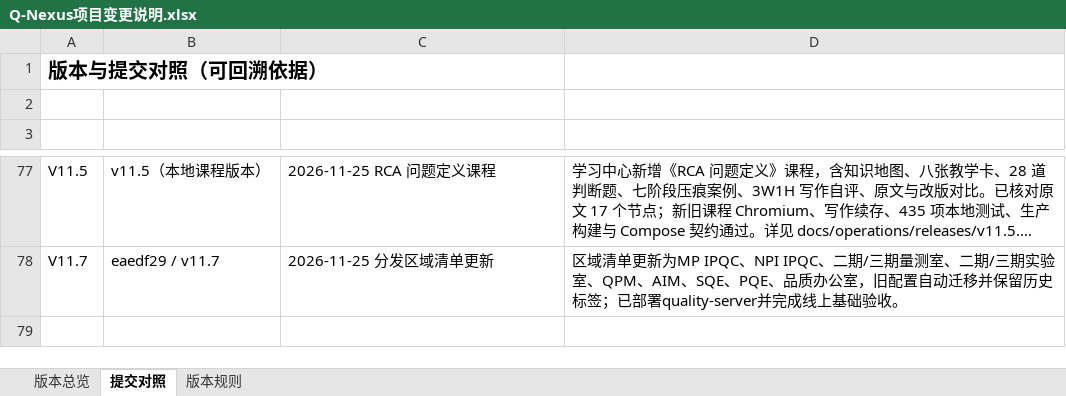
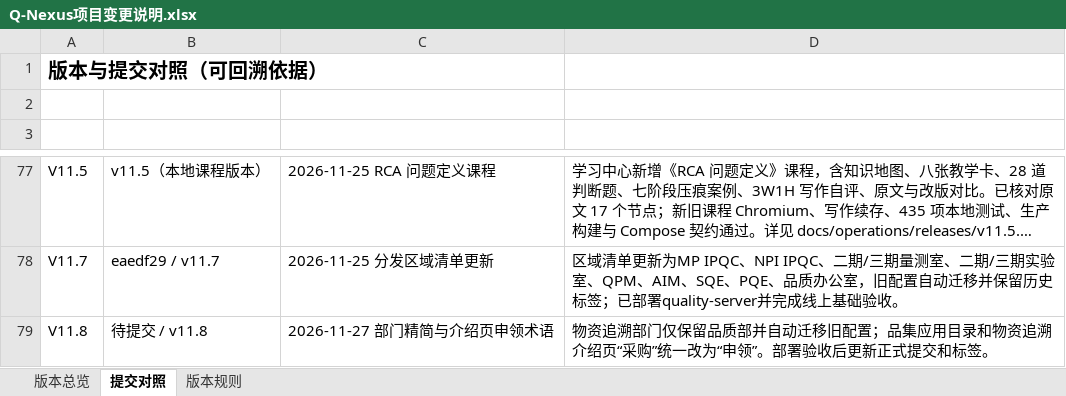
Before and after one commit to profundity-max/quality-homepage, an Excel workbook: Q-Nexus项目变更说明.xlsx, sheet 提交对照, drawn as a sheet; only a part is shown, gaps mark what is left out; long unchanged cells end in …; values as stored, in another font and other column widths than the file's, no borders; the diff names each change by its address in the sheet, - before the commit and + after, or states it on an @@ line.

```diff
--- a/Q-Nexus项目变更说明.xlsx (sheet 提交对照)
+++ b/Q-Nexus项目变更说明.xlsx (sheet 提交对照)
+row 79: V11.8 | 待提交 / v11.8 | 2026-11-27 部门精简与介绍页申领术语 | 物资追溯部门仅保留品质部并自动迁移旧配置；品集应用目录和物资追溯介绍页“采购”统一改为“申领”。部署验收后更新正式提交和标签。
```
Also changed, not shown: sheet 版本总览, 13 other files.
